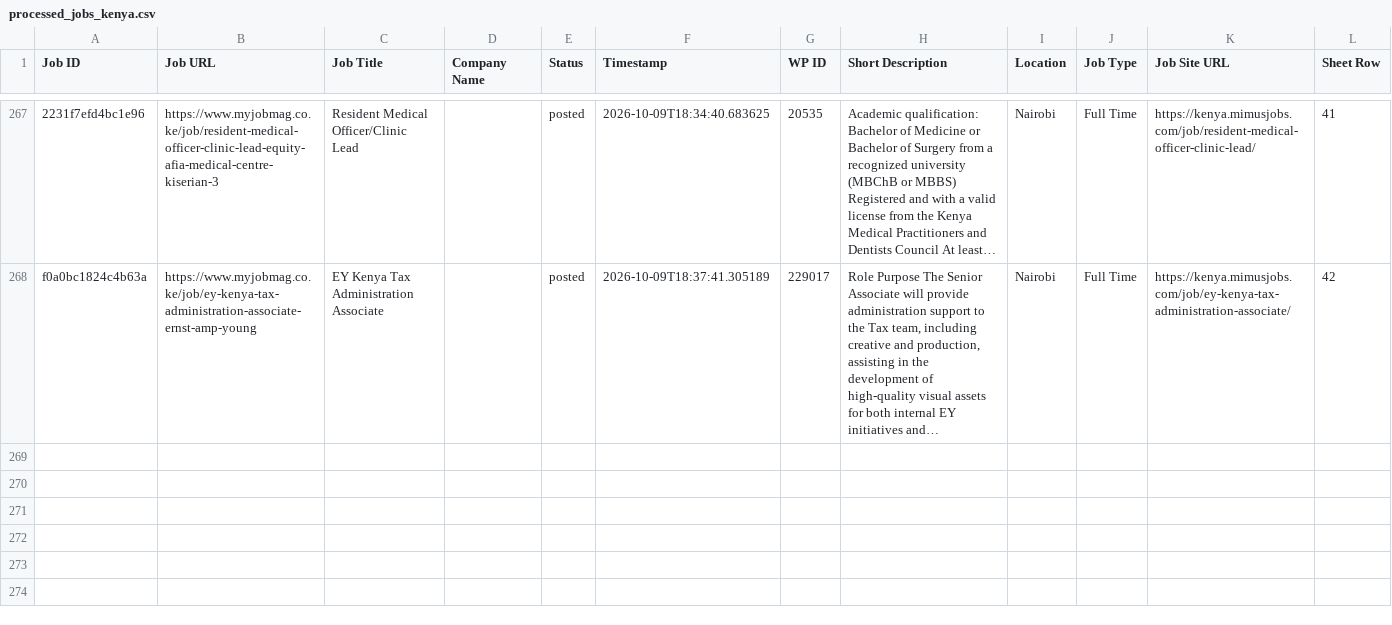
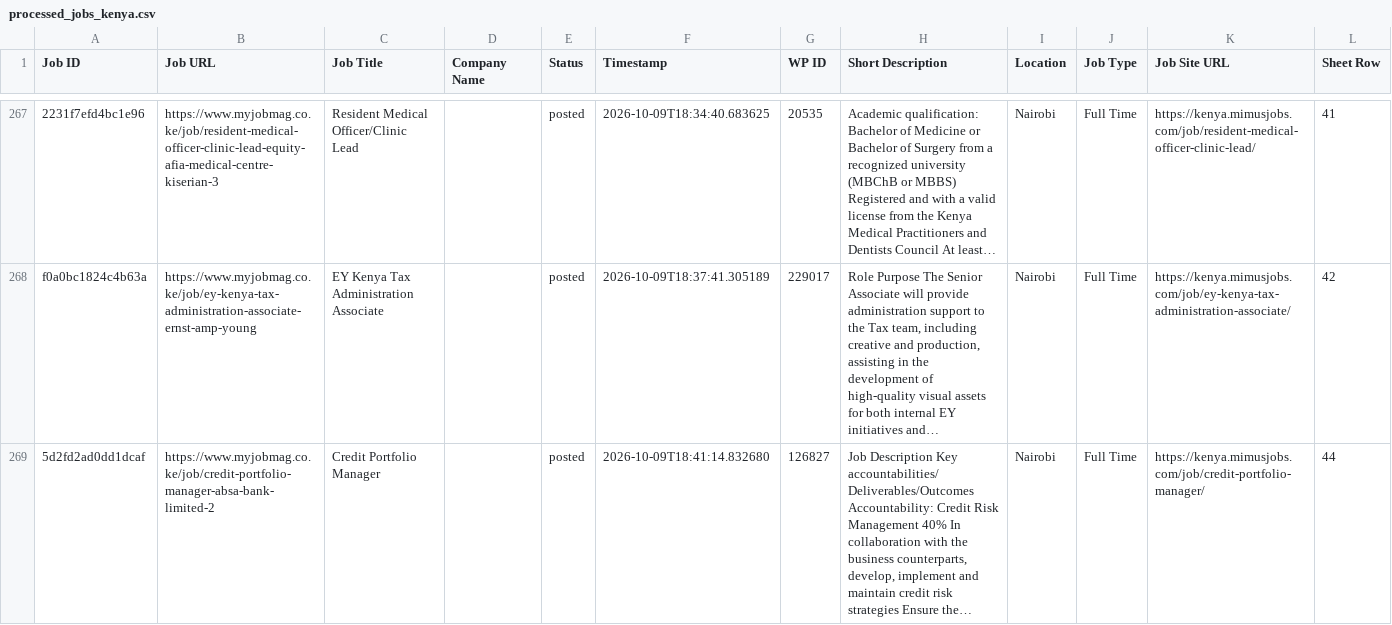
Before and after one commit to projectfetcher/ke, a CSV file: processed_jobs_kenya.csv, drawn as a sheet; only a part is shown, gaps mark what is left out; the diff names each change by its address in the sheet, - before the commit and + after, or states it on an @@ line.

```diff
--- a/processed_jobs_kenya.csv
+++ b/processed_jobs_kenya.csv
+row 269: 5d2fd2ad0dd1dcaf | https://www.myjobmag.co.ke/job/credit-portfolio-manager-absa-bank-limited-2 | Credit Portfolio Manager |  | posted | 2026-10-09T18:41:14.832680 | 126827 | Job Description Key accountabilities/Deliverables/Outcomes Accountability: Credit Risk Management 40% In collaboration with the business counterparts, develop, implement and maintain credit risk strategies Ensure the… | Nairobi | Full Time | https://kenya.mimusjobs.com/job/credit-portfolio-manager/ | 44
```
